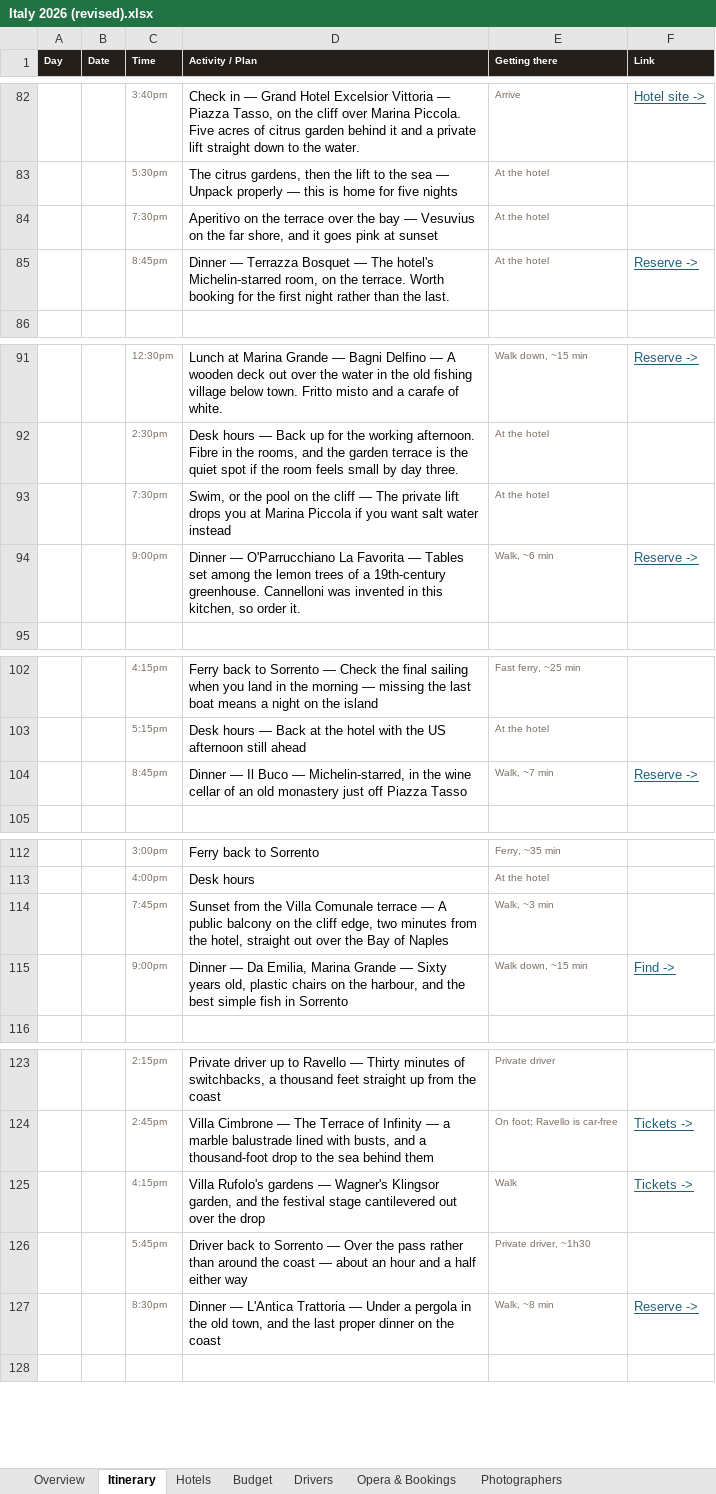
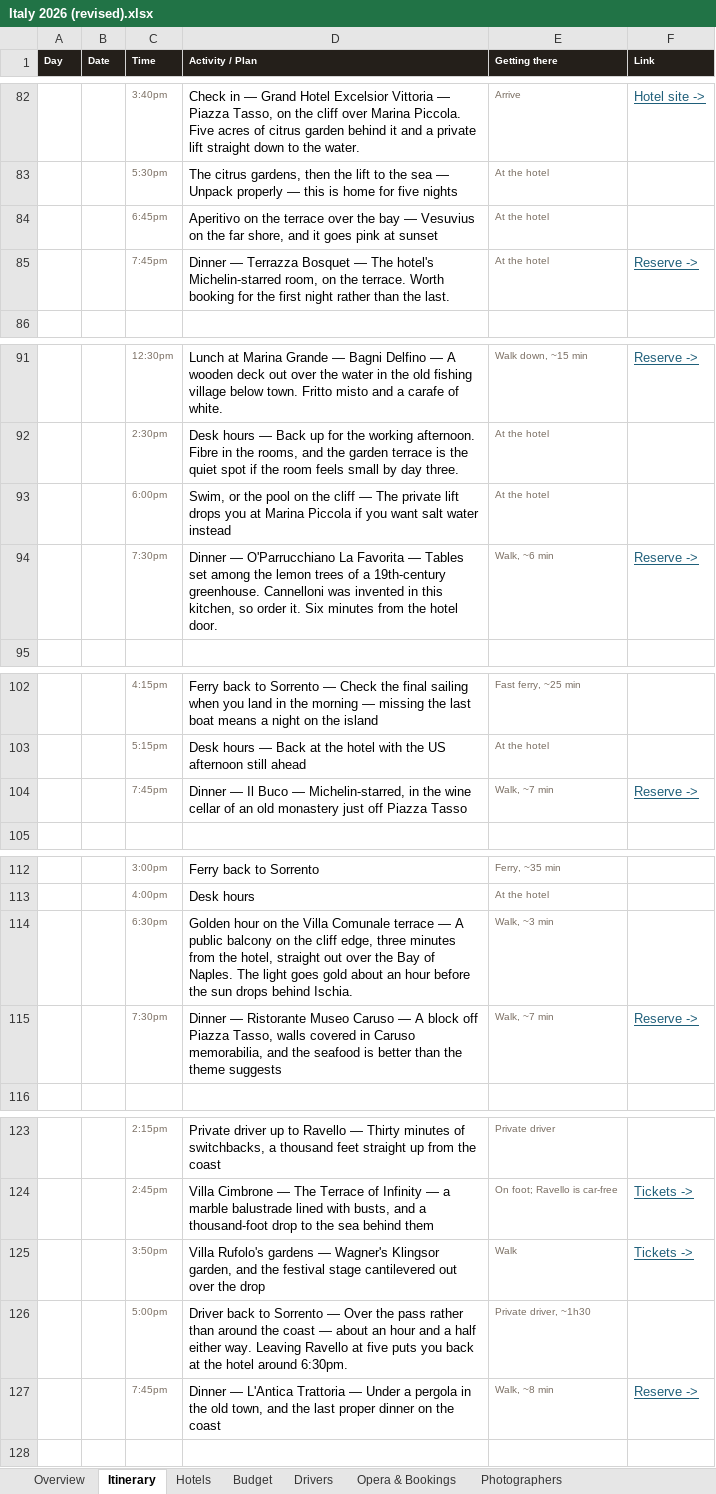
Before and after one commit to JunxuanH/trip-planner, an Excel workbook: italy-2026/dist/Italy 2026 (revised).xlsx, sheet Itinerary, drawn as a sheet; only a part is shown, gaps mark what is left out; values as stored, in another font and other column widths than the file's, no borders; removed rows and columns are numbered as before the commit, all else as after; the diff names each change by its address in the sheet, - before the commit and + after, or states it on an @@ line.

```diff
--- a/italy-2026/dist/Italy 2026 (revised).xlsx (sheet Itinerary)
+++ b/italy-2026/dist/Italy 2026 (revised).xlsx (sheet Itinerary)
-C84 (Time): 7:30pm
+C84 (Time): 6:45pm
-C85 (Time): 8:45pm
+C85 (Time): 7:45pm
-C93 (Time): 7:30pm
+C93 (Time): 6:00pm
-C94 (Time): 9:00pm
+C94 (Time): 7:30pm
-D94 (Activity / Plan): …order it.
+D94 (Activity / Plan): …order it. Six minutes from the hotel door.
-C104 (Time): 8:45pm
+C104 (Time): 7:45pm
-C114 (Time): 7:45pm
+C114 (Time): 6:30pm
-D114 (Activity / Plan): Sunset from the Villa Comunale terrace — A public balcony on the cliff edge, two minutes from the hotel, straight out over the Bay of Naples
+D114 (Activity / Plan): Golden hour on the Villa Comunale terrace — A public balcony on the cliff edge, three minutes from the hotel, straight out over the Bay of Naples. The light goes gold about an hour before the sun drops behind Ischia.
-row 115:  |  | 9:00pm | Dinner — Da Emilia, Marina Grande — Sixty years old, plastic chairs on the harbour, and the best simple fish in Sorrento | Walk down, ~15 min | Find ->
+row 115:  |  | 7:30pm | Dinner — Ristorante Museo Caruso — A block off Piazza Tasso, walls covered in Caruso memorabilia, and the seafood is better than the theme suggests | Walk, ~7 min | Reserve ->
-C125 (Time): 4:15pm
+C125 (Time): 3:50pm
-C126 (Time): 5:45pm
+C126 (Time): 5:00pm
-D126 (Activity / Plan): …half either way
+D126 (Activity / Plan): …half either way. Leaving Ravello at five puts you back at the hotel around 6:30pm.
-C127 (Time): 8:30pm
+C127 (Time): 7:45pm
```
Also changed, not shown: 10 other files.
